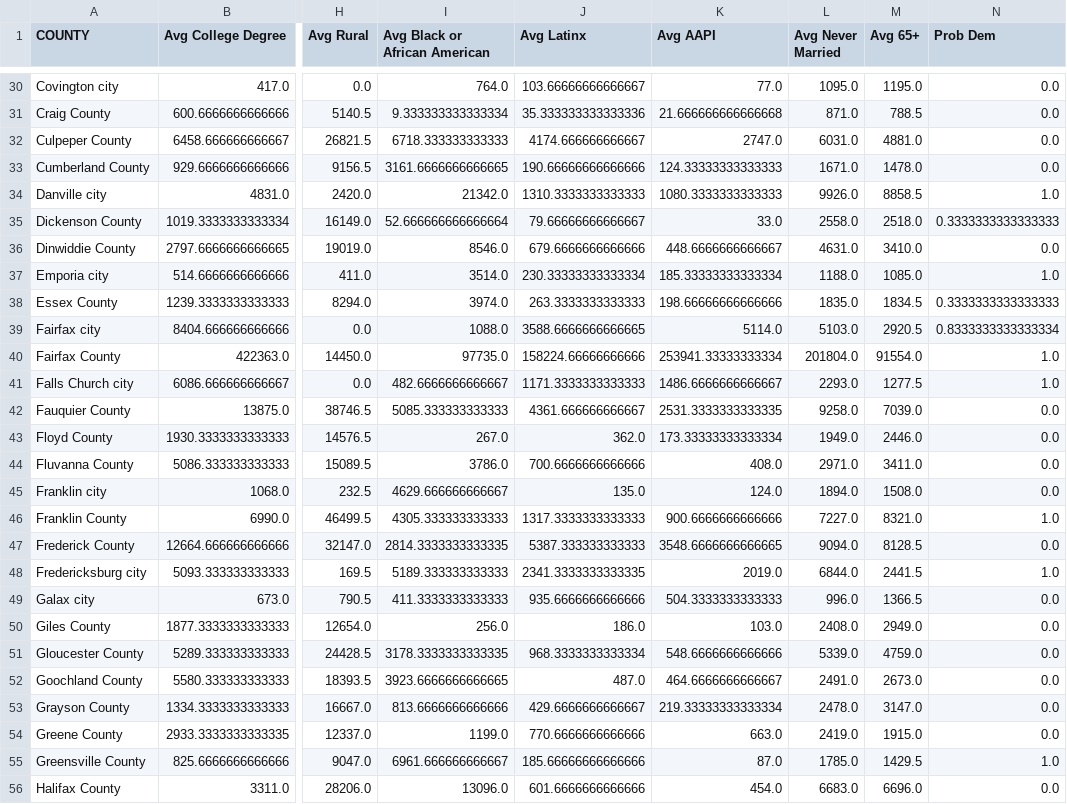
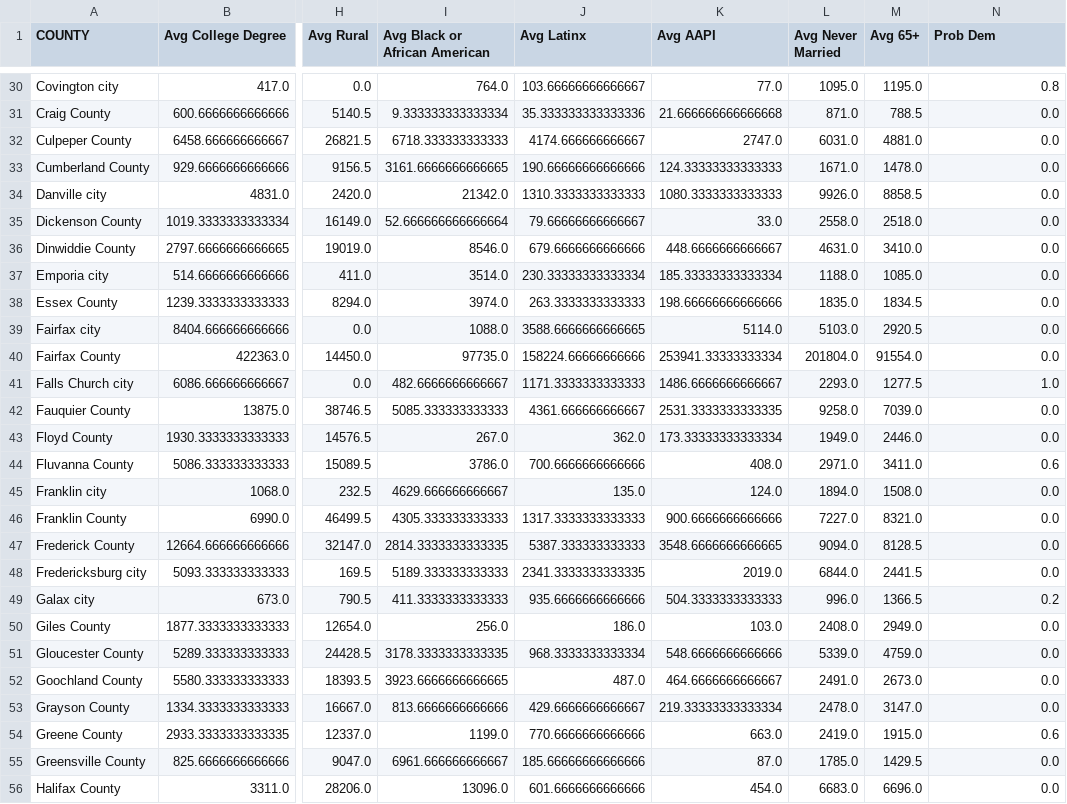
Before and after one commit to gsilver321/project_voting, a CSV file: data/demographic_info.csv, drawn as a sheet; only a part is shown, gaps mark what is left out; the diff covers the shown part only; the diff names each change by its address in the sheet, - before the commit and + after, or states it on an @@ line.

```diff
--- a/data/demographic_info.csv
+++ b/data/demographic_info.csv
-N30 (Prob Dem): 0.0
+N30 (Prob Dem): 0.8
-N34 (Prob Dem): 1.0
+N34 (Prob Dem): 0.0
-N35 (Prob Dem): 0.3333333333333333
+N35 (Prob Dem): 0.0
-N37 (Prob Dem): 1.0
+N37 (Prob Dem): 0.0
-N38 (Prob Dem): 0.3333333333333333
+N38 (Prob Dem): 0.0
-N39 (Prob Dem): 0.8333333333333334
+N39 (Prob Dem): 0.0
-N40 (Prob Dem): 1.0
+N40 (Prob Dem): 0.0
-N44 (Prob Dem): 0.0
+N44 (Prob Dem): 0.6
-N46 (Prob Dem): 1.0
+N46 (Prob Dem): 0.0
-N48 (Prob Dem): 1.0
+N48 (Prob Dem): 0.0
-N49 (Prob Dem): 0.0
+N49 (Prob Dem): 0.2
-N54 (Prob Dem): 0.0
+N54 (Prob Dem): 0.6
-N55 (Prob Dem): 1.0
+N55 (Prob Dem): 0.0
```
Also changed, not shown: 78 edited cells elsewhere in this file.
